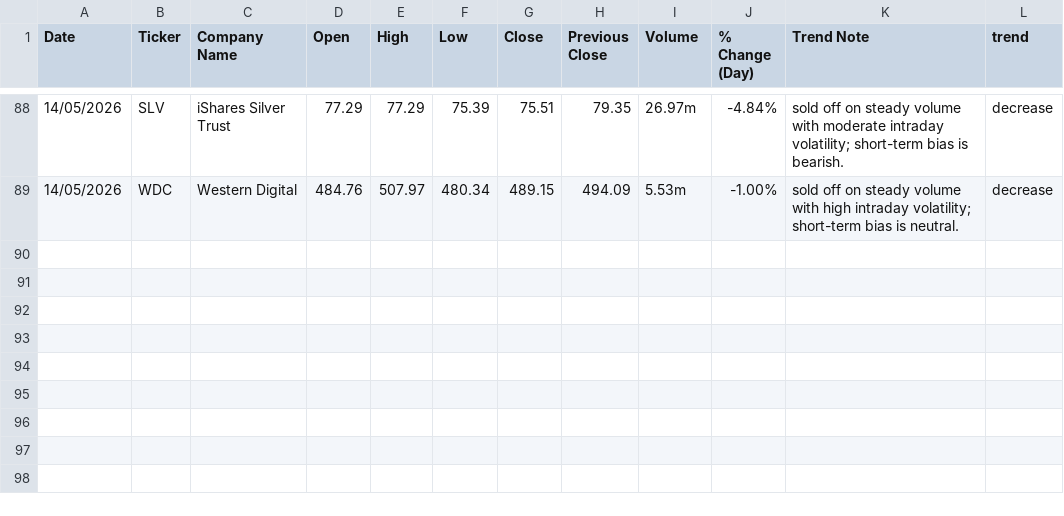
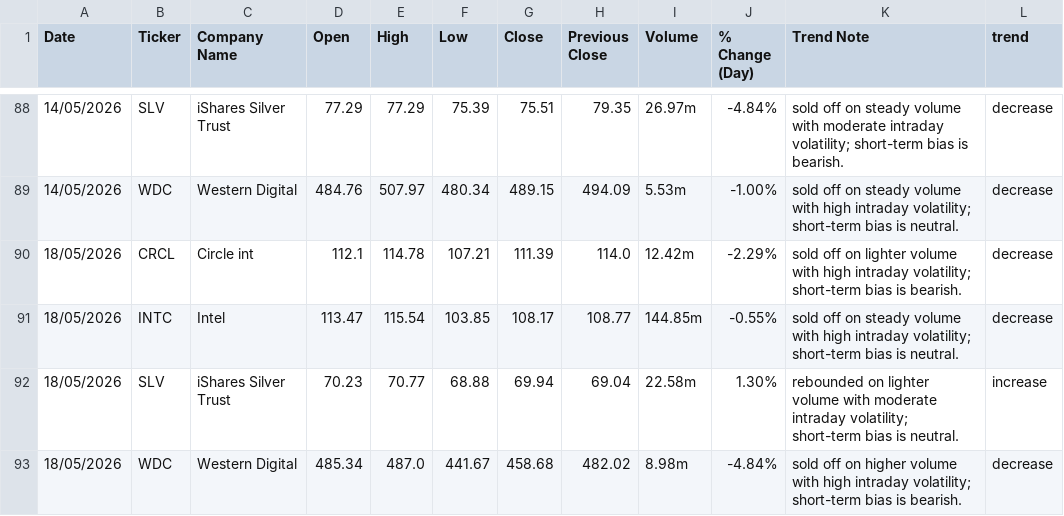
Before and after one commit to yuzhejia8-cloud/stock-trend-logger, a CSV file: stock_log.csv, drawn as a sheet; only a part is shown, gaps mark what is left out; the diff names each change by its address in the sheet, - before the commit and + after, or states it on an @@ line.

```diff
--- a/stock_log.csv
+++ b/stock_log.csv
+row 90: 18/05/2026 | CRCL | Circle int | 112.1 | 114.78 | 107.21 | 111.39 | 114.0 | 12.42m | -2.29% | sold off on lighter volume with high intraday volatility; short-term bias is bearish. | decrease
+row 91: 18/05/2026 | INTC | Intel | 113.47 | 115.54 | 103.85 | 108.17 | 108.77 | 144.85m | -0.55% | sold off on steady volume with high intraday volatility; short-term bias is neutral. | decrease
+row 92: 18/05/2026 | SLV | iShares Silver Trust | 70.23 | 70.77 | 68.88 | 69.94 | 69.04 | 22.58m | 1.30% | rebounded on lighter volume with moderate intraday volatility; short-term bias is neutral. | increase
+row 93: 18/05/2026 | WDC | Western Digital | 485.34 | 487.0 | 441.67 | 458.68 | 482.02 | 8.98m | -4.84% | sold off on higher volume with high intraday volatility; short-term bias is bearish. | decrease
```
